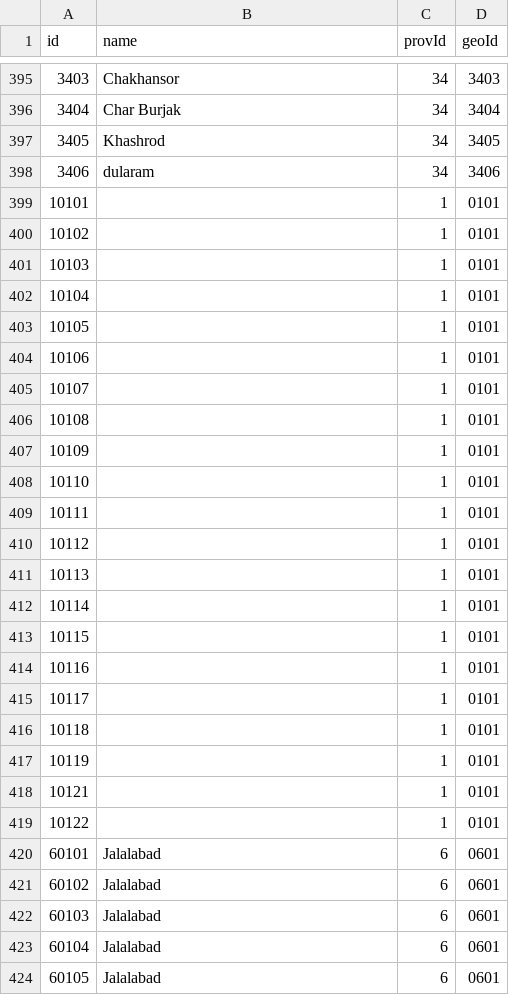
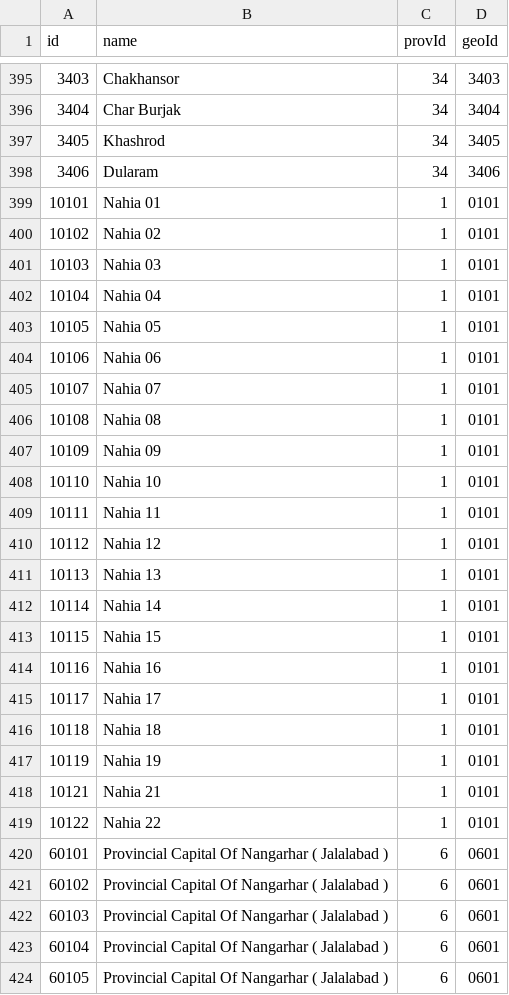
Before and after one commit to nditech/af-elections-data, a CSV file: 2018-wolesi-jirga/districts.csv, drawn as a sheet; only a part is shown, gaps mark what is left out; the diff covers the shown part only.

Commit message:
Update districts name - Capitalcase

```diff
--- a/2018-wolesi-jirga/districts.csv
+++ b/2018-wolesi-jirga/districts.csv
@@ -397,28 +397,28 @@ id,name,provId,geoId
 3405,Khashrod,34,3405
-3406,dularam,34,3406
-10101,,1,0101
-10102,,1,0101
-10103,,1,0101
-10104,,1,0101
-10105,,1,0101
-10106,,1,0101
-10107,,1,0101
-10108,,1,0101
-10109,,1,0101
-10110,,1,0101
-10111,,1,0101
-10112,,1,0101
-10113,,1,0101
-10114,,1,0101
-10115,,1,0101
-10116,,1,0101
-10117,,1,0101
-10118,,1,0101
-10119,,1,0101
-10121,,1,0101
-10122,,1,0101
-60101,Jalalabad,6,0601
-60102,Jalalabad,6,0601
-60103,Jalalabad,6,0601
-60104,Jalalabad,6,0601
-60105,Jalalabad,6,0601
+3406,Dularam,34,3406
+10101,Nahia 01,1,0101
+10102,Nahia 02,1,0101
+10103,Nahia 03,1,0101
+10104,Nahia 04,1,0101
+10105,Nahia 05,1,0101
+10106,Nahia 06,1,0101
+10107,Nahia 07,1,0101
+10108,Nahia 08,1,0101
+10109,Nahia 09,1,0101
+10110,Nahia 10,1,0101
+10111,Nahia 11,1,0101
+10112,Nahia 12,1,0101
+10113,Nahia 13,1,0101
+10114,Nahia 14,1,0101
+10115,Nahia 15,1,0101
+10116,Nahia 16,1,0101
+10117,Nahia 17,1,0101
+10118,Nahia 18,1,0101
+10119,Nahia 19,1,0101
+10121,Nahia 21,1,0101
+10122,Nahia 22,1,0101
+60101,Provincial Capital Of Nangarhar ( Jalalabad ),6,0601
+60102,Provincial Capital Of Nangarhar ( Jalalabad ),6,0601
+60103,Provincial Capital Of Nangarhar ( Jalalabad ),6,0601
+60104,Provincial Capital Of Nangarhar ( Jalalabad ),6,0601
+60105,Provincial Capital Of Nangarhar ( Jalalabad ),6,0601
```
Also changed, not shown: 90 edited cells elsewhere in this file.
